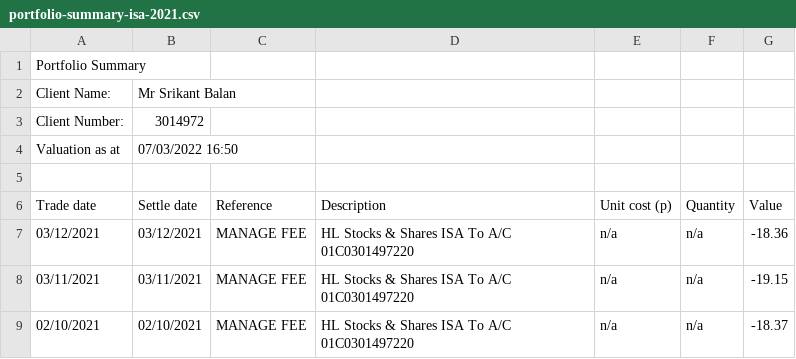
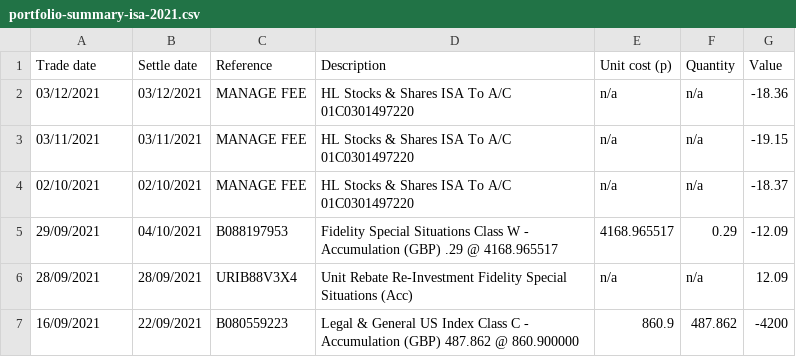
Before and after one commit to balansrikant/logs, a CSV file: data/portfolio-summary-isa-2021.csv, drawn as a sheet; only a part is shown; the shorter side is filled out with more unchanged rows; the diff names each change by its address in the sheet, - before the commit and + after, or states it on an @@ line.

```diff
--- a/data/portfolio-summary-isa-2021.csv
+++ b/data/portfolio-summary-isa-2021.csv
-row 1: Portfolio Summary
-row 2: Client Name: | Mr Srikant Balan
-row 3: Client Number: | 3014972
-row 4: Valuation as at | 07/03/2022 16:50
-row 5: (empty)
```
Also changed, not shown: data/portfolio-summary-isa-2020.csv, data/portfolio-summary-isa-2022.csv, 3 other files.
